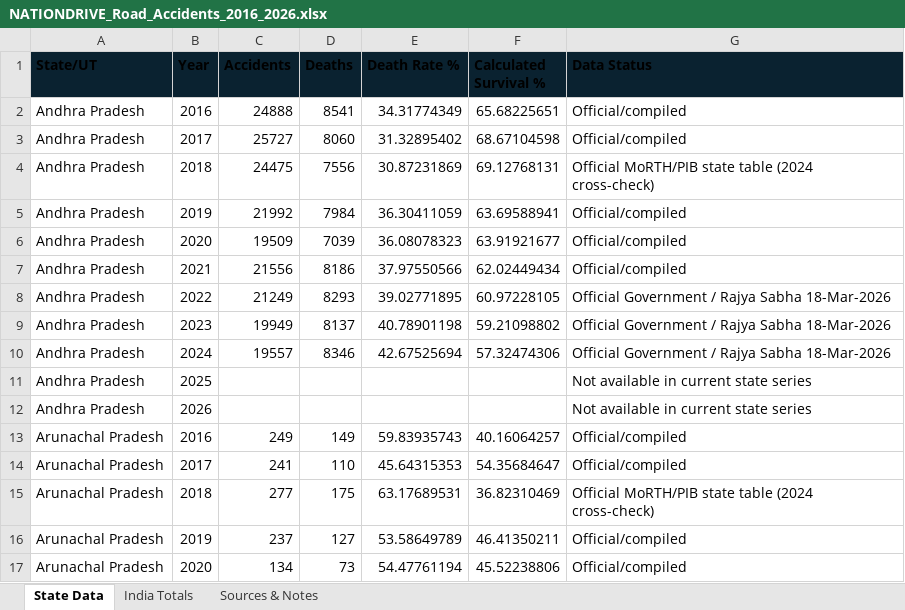
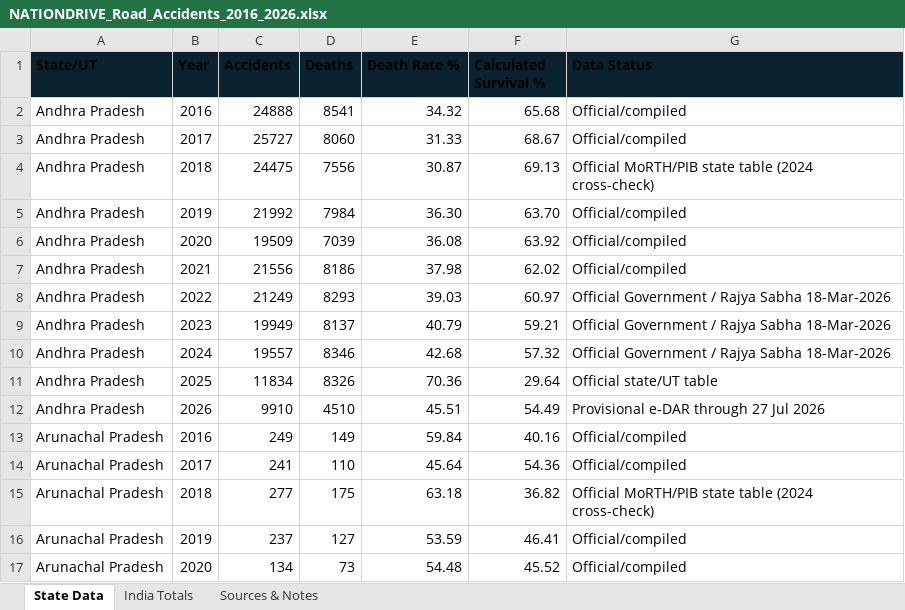
Before and after one commit to mshylajamshylaja-alt/Nation-drive, an Excel workbook: NATIONDRIVE_Road_Accidents_2016_2026.xlsx, sheet State Data, drawn as a sheet; only a part is shown; values as stored, in another font and other column widths than the file's, no borders; removed rows and columns are numbered as before the commit, all else as after; the diff covers the shown part only; the diff names each change by its address in the sheet, - before the commit and + after, or states it on an @@ line.

```diff
--- a/NATIONDRIVE_Road_Accidents_2016_2026.xlsx (sheet State Data)
+++ b/NATIONDRIVE_Road_Accidents_2016_2026.xlsx (sheet State Data)
-E2 (Death Rate %): 34.31774349
+E2 (Death Rate %): 34.32
-F2 (Calculated Survival %): 65.68225651
+F2 (Calculated Survival %): 65.68
-E3 (Death Rate %): 31.32895402
+E3 (Death Rate %): 31.33
-F3 (Calculated Survival %): 68.67104598
+F3 (Calculated Survival %): 68.67
-E4 (Death Rate %): 30.87231869
+E4 (Death Rate %): 30.87
-F4 (Calculated Survival %): 69.12768131
+F4 (Calculated Survival %): 69.13
-E5 (Death Rate %): 36.30411059
+E5 (Death Rate %): 36.30
-F5 (Calculated Survival %): 63.69588941
+F5 (Calculated Survival %): 63.70
-E6 (Death Rate %): 36.08078323
+E6 (Death Rate %): 36.08
-F6 (Calculated Survival %): 63.91921677
+F6 (Calculated Survival %): 63.92
-E7 (Death Rate %): 37.97550566
+E7 (Death Rate %): 37.98
-F7 (Calculated Survival %): 62.02449434
+F7 (Calculated Survival %): 62.02
-E8 (Death Rate %): 39.02771895
+E8 (Death Rate %): 39.03
-F8 (Calculated Survival %): 60.97228105
+F8 (Calculated Survival %): 60.97
-E9 (Death Rate %): 40.78901198
+E9 (Death Rate %): 40.79
-F9 (Calculated Survival %): 59.21098802
+F9 (Calculated Survival %): 59.21
-E10 (Death Rate %): 42.67525694
+E10 (Death Rate %): 42.68
-F10 (Calculated Survival %): 57.32474306
+F10 (Calculated Survival %): 57.32
-row 11: Andhra Pradesh | 2025 |  |  |  |  | Not available in current state series
-row 12: Andhra Pradesh | 2026 |  |  |  |  | Not available in current state series
+row 11: Andhra Pradesh | 2025 | 11834 | 8326 | 70.36 | 29.64 | Official state/UT table
+row 12: Andhra Pradesh | 2026 | 9910 | 4510 | 45.51 | 54.49 | Provisional e-DAR through 27 Jul 2026
-E13 (Death Rate %): 59.83935743
+E13 (Death Rate %): 59.84
-F13 (Calculated Survival %): 40.16064257
+F13 (Calculated Survival %): 40.16
-E14 (Death Rate %): 45.64315353
+E14 (Death Rate %): 45.64
-F14 (Calculated Survival %): 54.35684647
+F14 (Calculated Survival %): 54.36
-E15 (Death Rate %): 63.17689531
+E15 (Death Rate %): 63.18
-F15 (Calculated Survival %): 36.82310469
+F15 (Calculated Survival %): 36.82
-E16 (Death Rate %): 53.58649789
+E16 (Death Rate %): 53.59
-F16 (Calculated Survival %): 46.41350211
+F16 (Calculated Survival %): 46.41
-E17 (Death Rate %): 54.47761194
+E17 (Death Rate %): 54.48
-F17 (Calculated Survival %): 45.52238806
+F17 (Calculated Survival %): 45.52
```
Also changed, not shown: 70 added rows, 70 removed rows and 616 edited cells elsewhere in this sheet, sheet Sources & Notes, sheet India Totals, 1 other file.
